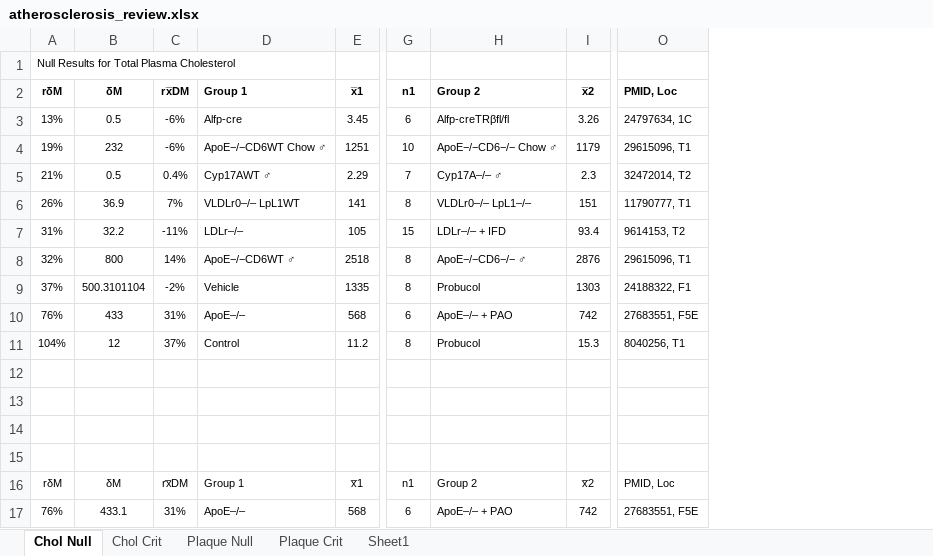
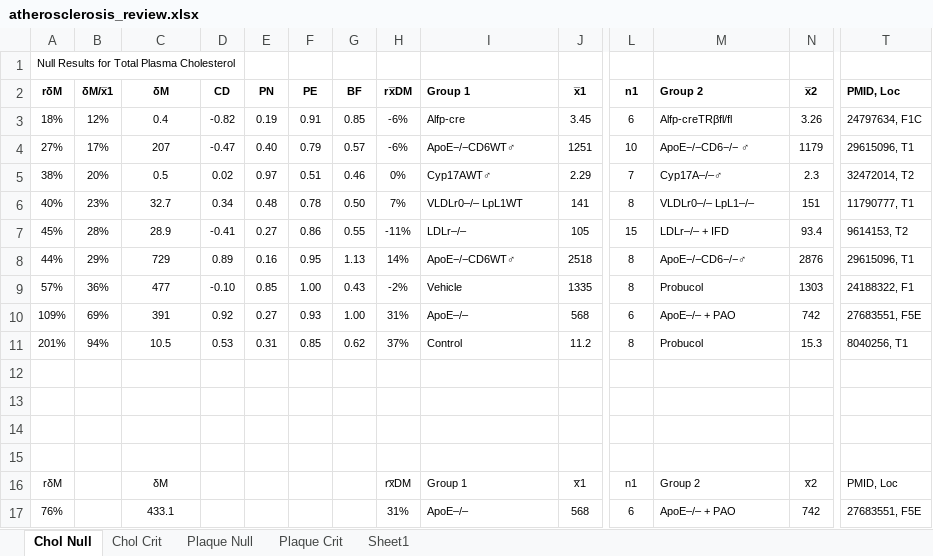
Before and after one commit to bacorliss/ACE, an Excel workbook: mdm_z/atherosclerosis_review.xlsx, sheet Chol Null, drawn as a sheet; only a part is shown, gaps mark what is left out; values as stored, in another font and other column widths than the file's, no borders; conditional formats not drawn; addresses are those after the commit; the diff names each change by its address in the sheet, - before the commit and + after, or states it on an @@ line.

```diff
--- a/mdm_z/atherosclerosis_review.xlsx (sheet Chol Null)
+++ b/mdm_z/atherosclerosis_review.xlsx (sheet Chol Null)
+column B (δM/x̅1), rows 3-11: 12% | 17% | 20% | 23% | 28% | 29% | 36% | 69% | 94%
+column D (CD), rows 3-11: -0.82 | -0.47 | 0.02 | 0.34 | -0.41 | 0.89 | -0.10 | 0.92 | 0.53
+column E (PN), rows 3-11: 0.19 | 0.40 | 0.97 | 0.48 | 0.27 | 0.16 | 0.85 | 0.27 | 0.31
+column F (PE), rows 3-11: 0.91 | 0.79 | 0.51 | 0.78 | 0.86 | 0.95 | 1.00 | 0.93 | 0.85
+column G (BF), rows 3-11: 0.85 | 0.57 | 0.46 | 0.50 | 0.55 | 1.13 | 0.43 | 1.00 | 0.62
-A3 (rδM): 13%
+A3 (rδM): 18%
-C3 (δM): 0.5
+C3 (δM): 0.4
-T3 (PMID, Loc): 24797634, 1C
+T3 (PMID, Loc): 24797634, F1C
-A4 (rδM): 19%
+A4 (rδM): 27%
-C4 (δM): 232
+C4 (δM): 207
-I4 (Group 1): ApoE−/−CD6WT Chow ♂
+I4 (Group 1): ApoE−/−CD6WT♂
-M4 (Group 2): ApoE−/−CD6−/− Chow ♂
+M4 (Group 2): ApoE−/−CD6−/− ♂
-A5 (rδM): 21%
+A5 (rδM): 38%
-H5 (rx̅DM): 0.4%
+H5 (rx̅DM): 0%
-I5 (Group 1): Cyp17AWT ♂
+I5 (Group 1): Cyp17AWT♂
-M5 (Group 2): Cyp17A–/– ♂
+M5 (Group 2): Cyp17A–/–♂
-A6 (rδM): 26%
+A6 (rδM): 40%
-C6 (δM): 36.9
+C6 (δM): 32.7
-A7 (rδM): 31%
+A7 (rδM): 45%
-C7 (δM): 32.2
+C7 (δM): 28.9
-A8 (rδM): 32%
+A8 (rδM): 44%
-C8 (δM): 800
+C8 (δM): 729
-I8 (Group 1): ApoE−/−CD6WT ♂
+I8 (Group 1): ApoE−/−CD6WT♂
-M8 (Group 2): ApoE−/−CD6−/− ♂
+M8 (Group 2): ApoE−/−CD6−/−♂
-A9 (rδM): 37%
+A9 (rδM): 57%
-C9 (δM): 500.3101104
+C9 (δM): 477
-A10 (rδM): 76%
+A10 (rδM): 109%
-C10 (δM): 433
+C10 (δM): 391
-A11 (rδM): 104%
+A11 (rδM): 201%
-C11 (δM): 12
+C11 (δM): 10.5
```
Also changed, not shown: sheet Plaque Null, formulas that keep their value, 3 other files.
